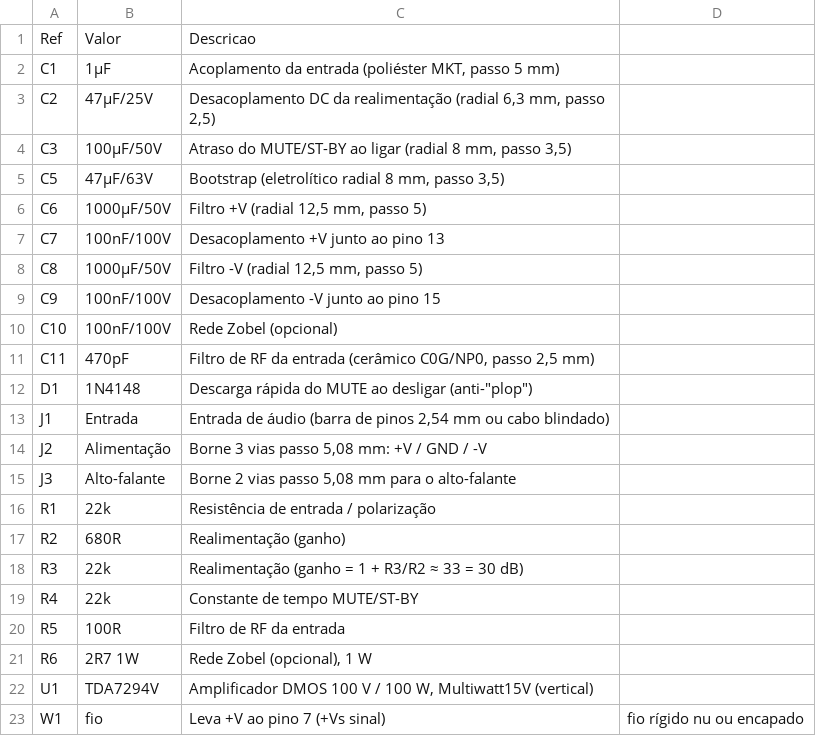
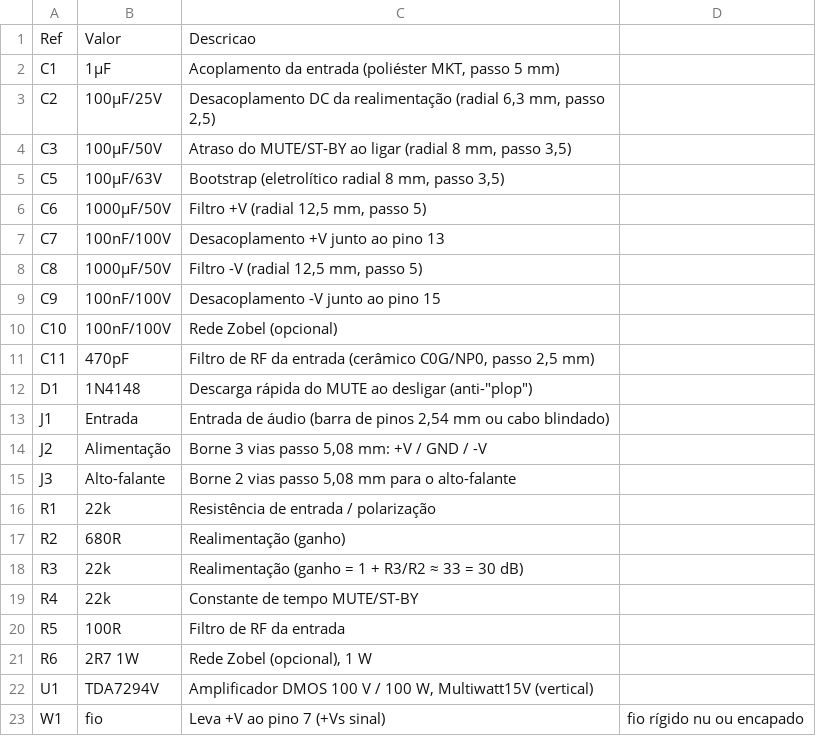
Before and after one commit to nexofrete/paralelepipedo, a CSV file: tda7294/pcb/lista_de_material.csv, drawn as a sheet.

```diff
--- a/tda7294/pcb/lista_de_material.csv
+++ b/tda7294/pcb/lista_de_material.csv
@@ -2,5 +2,5 @@ Ref;Valor;Descricao
 C1;1µF;Acoplamento da entrada (poliéster MKT, passo 5 mm)
-C2;47µF/25V;Desacoplamento DC da realimentação (radial 6,3 mm, passo 2,5)
+C2;100µF/25V;Desacoplamento DC da realimentação (radial 6,3 mm, passo 2,5)
 C3;100µF/50V;Atraso do MUTE/ST-BY ao ligar (radial 8 mm, passo 3,5)
-C5;47µF/63V;Bootstrap (eletrolítico radial 8 mm, passo 3,5)
+C5;100µF/63V;Bootstrap (eletrolítico radial 8 mm, passo 3,5)
 C6;1000µF/50V;Filtro +V (radial 12,5 mm, passo 5)
```
Also changed, not shown: 13 other files.
